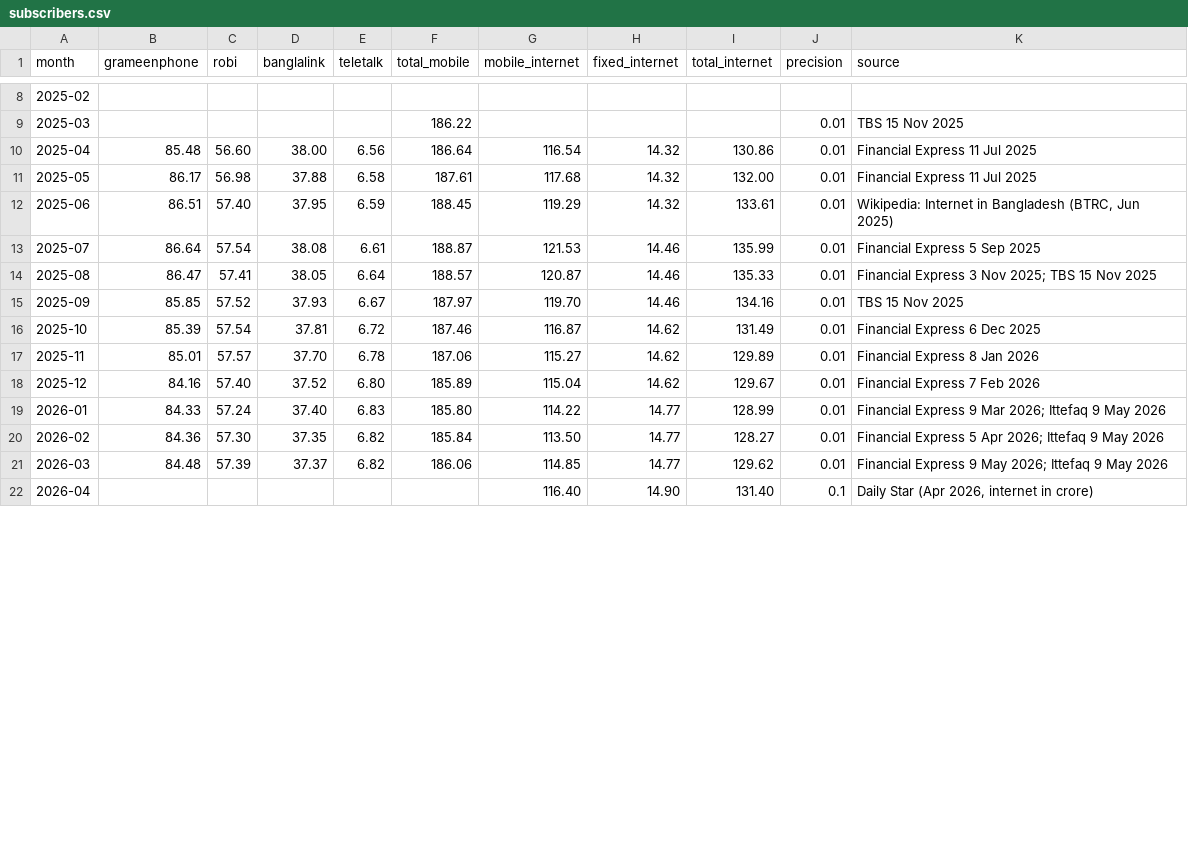
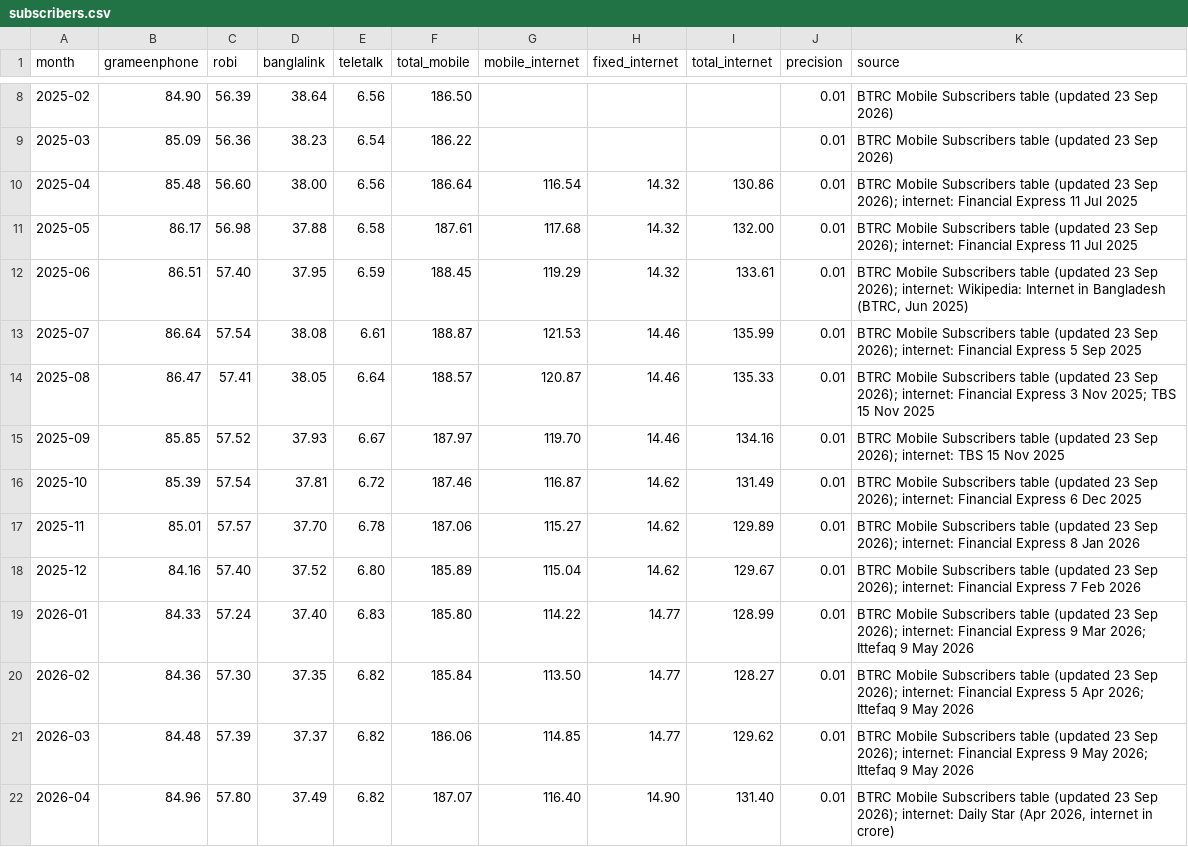
Before and after one commit to imtiaz99000/Portfolio-site, a CSV file: _build/bd-telecom/subscribers.csv, drawn as a sheet; only a part is shown, gaps mark what is left out; the diff covers the shown part only.

```diff
--- a/_build/bd-telecom/subscribers.csv
+++ b/_build/bd-telecom/subscribers.csv
@@ -8,15 +8,15 @@ month,grameenphone,robi,banglalink,teletalk,total_mobile,mobile_internet,fixed_i
-2025-02,,,,,,,,,,
-2025-03,,,,,186.22,,,,0.01,"TBS 15 Nov 2025"
-2025-04,85.48,56.60,38.00,6.56,186.64,116.54,14.32,130.86,0.01,"Financial Express 11 Jul 2025"
-2025-05,86.17,56.98,37.88,6.58,187.61,117.68,14.32,132.00,0.01,"Financial Express 11 Jul 2025"
-2025-06,86.51,57.40,37.95,6.59,188.45,119.29,14.32,133.61,0.01,"Wikipedia: Internet in Bangladesh (BTRC, Jun 2025)"
-2025-07,86.64,57.54,38.08,6.61,188.87,121.53,14.46,135.99,0.01,"Financial Express 5 Sep 2025"
-2025-08,86.47,57.41,38.05,6.64,188.57,120.87,14.46,135.33,0.01,"Financial Express 3 Nov 2025; TBS 15 Nov 2025"
-2025-09,85.85,57.52,37.93,6.67,187.97,119.70,14.46,134.16,0.01,"TBS 15 Nov 2025"
-2025-10,85.39,57.54,37.81,6.72,187.46,116.87,14.62,131.49,0.01,"Financial Express 6 Dec 2025"
-2025-11,85.01,57.57,37.70,6.78,187.06,115.27,14.62,129.89,0.01,"Financial Express 8 Jan 2026"
-2025-12,84.16,57.40,37.52,6.80,185.89,115.04,14.62,129.67,0.01,"Financial Express 7 Feb 2026"
-2026-01,84.33,57.24,37.40,6.83,185.80,114.22,14.77,128.99,0.01,"Financial Express 9 Mar 2026; Ittefaq 9 May 2026"
-2026-02,84.36,57.30,37.35,6.82,185.84,113.50,14.77,128.27,0.01,"Financial Express 5 Apr 2026; Ittefaq 9 May 2026"
-2026-03,84.48,57.39,37.37,6.82,186.06,114.85,14.77,129.62,0.01,"Financial Express 9 May 2026; Ittefaq 9 May 2026"
-2026-04,,,,,,116.40,14.90,131.40,0.1,"Daily Star (Apr 2026, internet in crore)"
+2025-02,84.90,56.39,38.64,6.56,186.50,,,,0.01,BTRC Mobile Subscribers table (updated 23 Sep 2026)
+2025-03,85.09,56.36,38.23,6.54,186.22,,,,0.01,BTRC Mobile Subscribers table (updated 23 Sep 2026)
+2025-04,85.48,56.60,38.00,6.56,186.64,116.54,14.32,130.86,0.01,BTRC Mobile Subscribers table (updated 23 Sep 2026); internet: Financial Express 11 Jul 2025
+2025-05,86.17,56.98,37.88,6.58,187.61,117.68,14.32,132.00,0.01,BTRC Mobile Subscribers table (updated 23 Sep 2026); internet: Financial Express 11 Jul 2025
+2025-06,86.51,57.40,37.95,6.59,188.45,119.29,14.32,133.61,0.01,"BTRC Mobile Subscribers table (updated 23 Sep 2026); internet: Wikipedia: Internet in Bangladesh (BTRC, Jun 2025)"
+2025-07,86.64,57.54,38.08,6.61,188.87,121.53,14.46,135.99,0.01,BTRC Mobile Subscribers table (updated 23 Sep 2026); internet: Financial Express 5 Sep 2025
+2025-08,86.47,57.41,38.05,6.64,188.57,120.87,14.46,135.33,0.01,BTRC Mobile Subscribers table (updated 23 Sep 2026); internet: Financial Express 3 Nov 2025; TBS 15 Nov 2025
+2025-09,85.85,57.52,37.93,6.67,187.97,119.70,14.46,134.16,0.01,BTRC Mobile Subscribers table (updated 23 Sep 2026); internet: TBS 15 Nov 2025
+2025-10,85.39,57.54,37.81,6.72,187.46,116.87,14.62,131.49,0.01,BTRC Mobile Subscribers table (updated 23 Sep 2026); internet: Financial Express 6 Dec 2025
+2025-11,85.01,57.57,37.70,6.78,187.06,115.27,14.62,129.89,0.01,BTRC Mobile Subscribers table (updated 23 Sep 2026); internet: Financial Express 8 Jan 2026
+2025-12,84.16,57.40,37.52,6.80,185.89,115.04,14.62,129.67,0.01,BTRC Mobile Subscribers table (updated 23 Sep 2026); internet: Financial Express 7 Feb 2026
+2026-01,84.33,57.24,37.40,6.83,185.80,114.22,14.77,128.99,0.01,BTRC Mobile Subscribers table (updated 23 Sep 2026); internet: Financial Express 9 Mar 2026; Ittefaq 9 May 2026
+2026-02,84.36,57.30,37.35,6.82,185.84,113.50,14.77,128.27,0.01,BTRC Mobile Subscribers table (updated 23 Sep 2026); internet: Financial Express 5 Apr 2026; Ittefaq 9 May 2026
+2026-03,84.48,57.39,37.37,6.82,186.06,114.85,14.77,129.62,0.01,BTRC Mobile Subscribers table (updated 23 Sep 2026); internet: Financial Express 9 May 2026; Ittefaq 9 May 2026
+2026-04,84.96,57.80,37.49,6.82,187.07,116.40,14.90,131.40,0.01,"BTRC Mobile Subscribers table (updated 23 Sep 2026); internet: Daily Star (Apr 2026, internet in crore)"
```
Also changed, not shown: 35 edited cells elsewhere in this file, bd-telecom/subscribers.csv, 20 other files.
